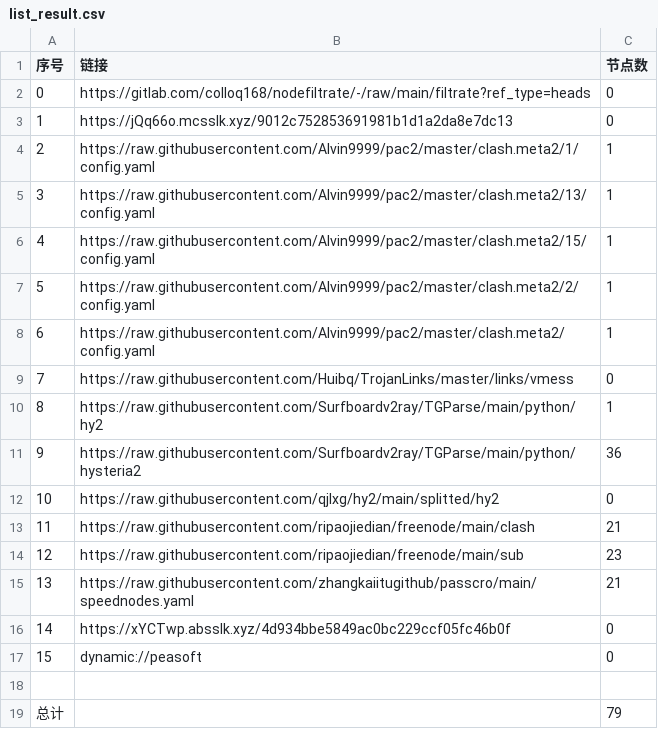
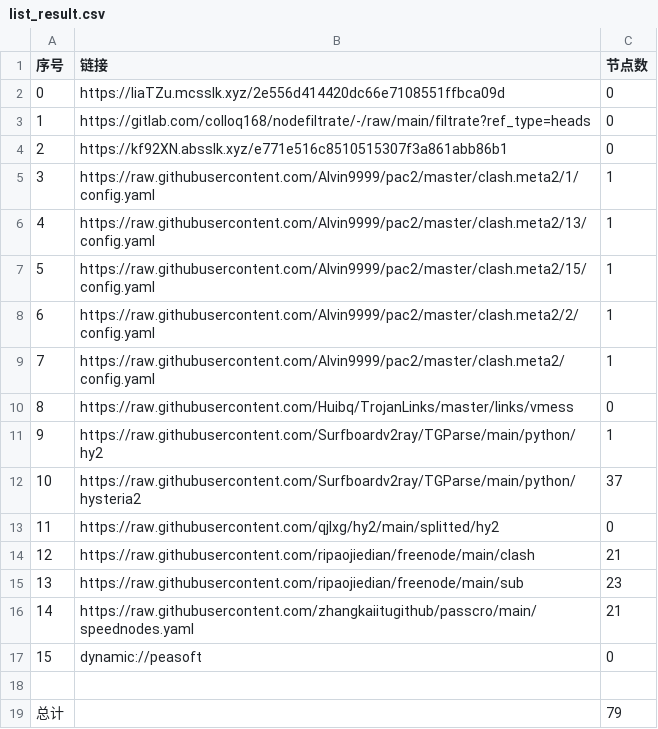
Before and after one commit to ileesen/AutoMergePublicNodes, a CSV file: list_result.csv, drawn as a sheet.

```diff
--- a/list_result.csv
+++ b/list_result.csv
@@ -1,17 +1,17 @@
 序号,链接,节点数
-0,https://gitlab.com/colloq168/nodefiltrate/-/raw/main/filtrate?ref_type=heads,0
-1,https://jQq66o.mcsslk.xyz/9012c752853691981b1d1a2da8e7dc13,0
-2,https://raw.githubusercontent.com/Alvin9999/pac2/master/clash.meta2/1/config.yaml,1
-3,https://raw.githubusercontent.com/Alvin9999/pac2/master/clash.meta2/13/config.yaml,1
-4,https://raw.githubusercontent.com/Alvin9999/pac2/master/clash.meta2/15/config.yaml,1
-5,https://raw.githubusercontent.com/Alvin9999/pac2/master/clash.meta2/2/config.yaml,1
-6,https://raw.githubusercontent.com/Alvin9999/pac2/master/clash.meta2/config.yaml,1
-7,https://raw.githubusercontent.com/Huibq/TrojanLinks/master/links/vmess,0
-8,https://raw.githubusercontent.com/Surfboardv2ray/TGParse/main/python/hy2,1
-9,https://raw.githubusercontent.com/Surfboardv2ray/TGParse/main/python/hysteria2,36
-10,https://raw.githubusercontent.com/qjlxg/hy2/main/splitted/hy2,0
-11,https://raw.githubusercontent.com/ripaojiedian/freenode/main/clash,21
-12,https://raw.githubusercontent.com/ripaojiedian/freenode/main/sub,23
-13,https://raw.githubusercontent.com/zhangkaiitugithub/passcro/main/speednodes.yaml,21
-14,https://xYCTwp.absslk.xyz/4d934bbe5849ac0bc229ccf05fc46b0f,0
+0,https://IiaTZu.mcsslk.xyz/2e556d414420dc66e7108551ffbca09d,0
+1,https://gitlab.com/colloq168/nodefiltrate/-/raw/main/filtrate?ref_type=heads,0
+2,https://kf92XN.absslk.xyz/e771e516c8510515307f3a861abb86b1,0
+3,https://raw.githubusercontent.com/Alvin9999/pac2/master/clash.meta2/1/config.yaml,1
+4,https://raw.githubusercontent.com/Alvin9999/pac2/master/clash.meta2/13/config.yaml,1
+5,https://raw.githubusercontent.com/Alvin9999/pac2/master/clash.meta2/15/config.yaml,1
+6,https://raw.githubusercontent.com/Alvin9999/pac2/master/clash.meta2/2/config.yaml,1
+7,https://raw.githubusercontent.com/Alvin9999/pac2/master/clash.meta2/config.yaml,1
+8,https://raw.githubusercontent.com/Huibq/TrojanLinks/master/links/vmess,0
+9,https://raw.githubusercontent.com/Surfboardv2ray/TGParse/main/python/hy2,1
+10,https://raw.githubusercontent.com/Surfboardv2ray/TGParse/main/python/hysteria2,37
+11,https://raw.githubusercontent.com/qjlxg/hy2/main/splitted/hy2,0
+12,https://raw.githubusercontent.com/ripaojiedian/freenode/main/clash,21
+13,https://raw.githubusercontent.com/ripaojiedian/freenode/main/sub,23
+14,https://raw.githubusercontent.com/zhangkaiitugithub/passcro/main/speednodes.yaml,21
 15,dynamic://peasoft,0
```
Also changed, not shown: 19 other files.
